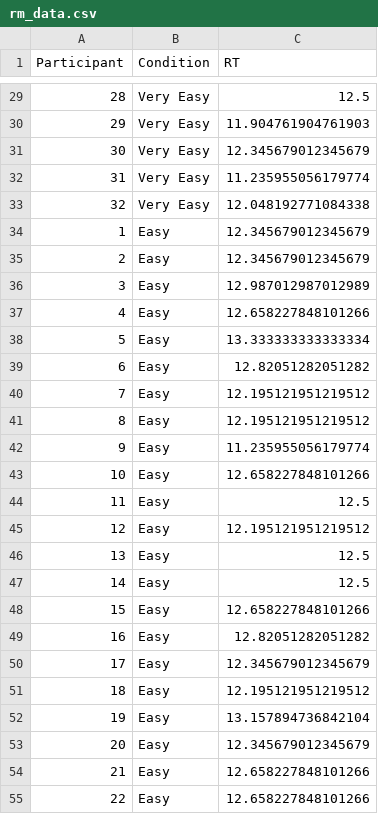
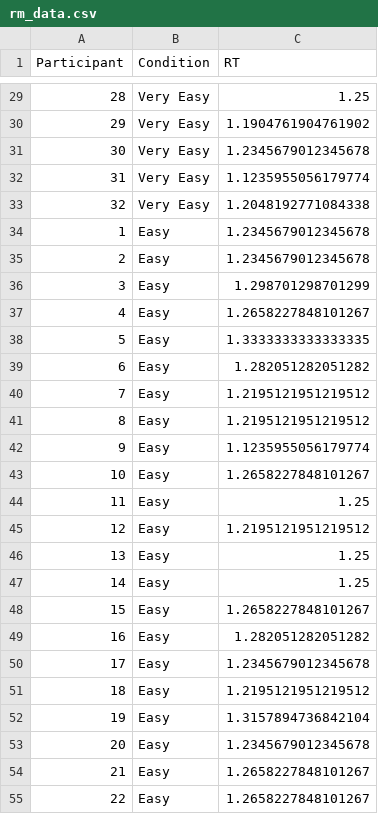
Before and after one commit to dannagifford/Wk4-11_glm_anova_pt1, a CSV file: data/rm_data.csv, drawn as a sheet; only a part is shown, gaps mark what is left out; the diff covers the shown part only.

```diff
--- a/data/rm_data.csv
+++ b/data/rm_data.csv
@@ -29,27 +29,27 @@ Participant,Condition,RT
-28,Very Easy,12.5
-29,Very Easy,11.904761904761903
-30,Very Easy,12.345679012345679
-31,Very Easy,11.235955056179774
-32,Very Easy,12.048192771084338
-1,Easy,12.345679012345679
-2,Easy,12.345679012345679
-3,Easy,12.987012987012989
-4,Easy,12.658227848101266
-5,Easy,13.333333333333334
-6,Easy,12.82051282051282
-7,Easy,12.195121951219512
-8,Easy,12.195121951219512
-9,Easy,11.235955056179774
-10,Easy,12.658227848101266
-11,Easy,12.5
-12,Easy,12.195121951219512
-13,Easy,12.5
-14,Easy,12.5
-15,Easy,12.658227848101266
-16,Easy,12.82051282051282
-17,Easy,12.345679012345679
-18,Easy,12.195121951219512
-19,Easy,13.157894736842104
-20,Easy,12.345679012345679
-21,Easy,12.658227848101266
-22,Easy,12.658227848101266
+28,Very Easy,1.25
+29,Very Easy,1.1904761904761902
+30,Very Easy,1.2345679012345678
+31,Very Easy,1.1235955056179774
+32,Very Easy,1.2048192771084338
+1,Easy,1.2345679012345678
+2,Easy,1.2345679012345678
+3,Easy,1.298701298701299
+4,Easy,1.2658227848101267
+5,Easy,1.3333333333333335
+6,Easy,1.282051282051282
+7,Easy,1.2195121951219512
+8,Easy,1.2195121951219512
+9,Easy,1.1235955056179774
+10,Easy,1.2658227848101267
+11,Easy,1.25
+12,Easy,1.2195121951219512
+13,Easy,1.25
+14,Easy,1.25
+15,Easy,1.2658227848101267
+16,Easy,1.282051282051282
+17,Easy,1.2345679012345678
+18,Easy,1.2195121951219512
+19,Easy,1.3157894736842104
+20,Easy,1.2345679012345678
+21,Easy,1.2658227848101267
+22,Easy,1.2658227848101267
```
Also changed, not shown: 101 edited cells elsewhere in this file.
